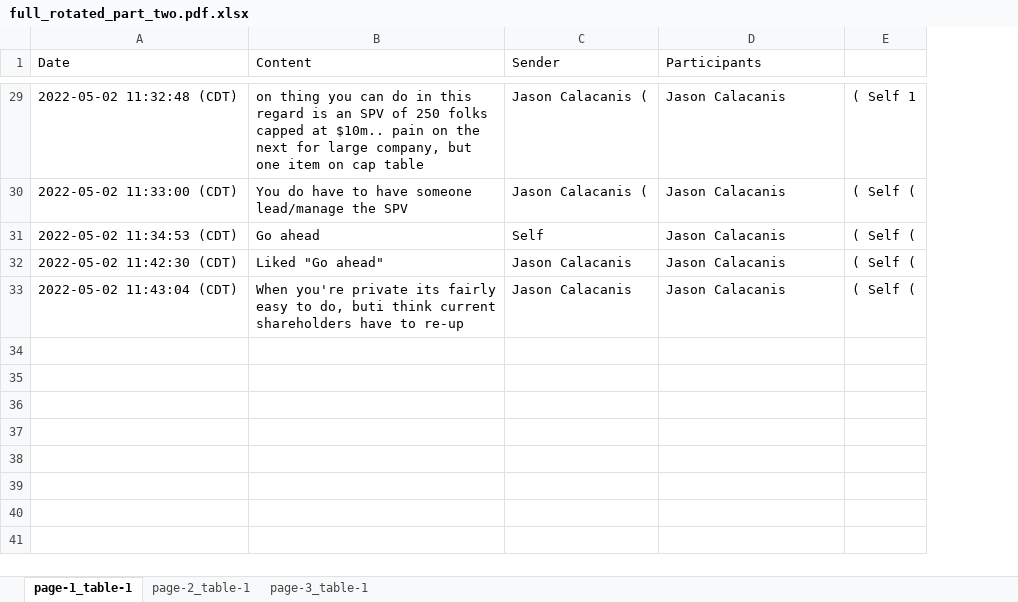
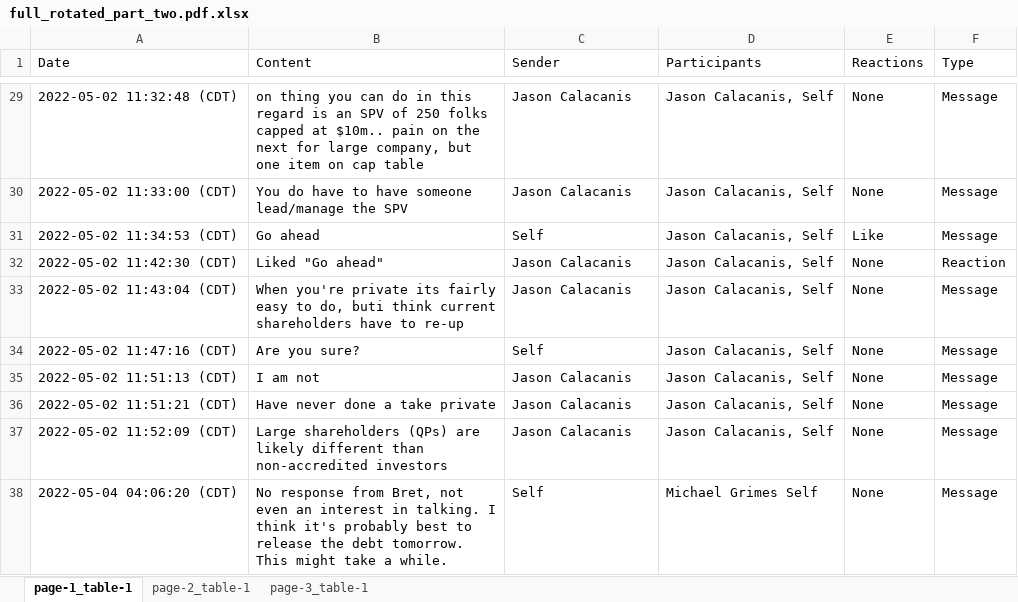
Before and after one commit to JusGu/elon-musks-texts, an Excel workbook: public/pdfs/full_rotated_part_two.pdf.xlsx, sheet page-1_table-1, drawn as a sheet; only a part is shown, gaps mark what is left out; values as stored, in another font and other column widths than the file's, no borders; removed rows and columns are numbered as before the commit, all else as after; the diff covers the shown part only; the diff names each change by its address in the sheet, - before the commit and + after, or states it on an @@ line.

```diff
--- a/public/pdfs/full_rotated_part_two.pdf.xlsx (sheet page-1_table-1)
+++ b/public/pdfs/full_rotated_part_two.pdf.xlsx (sheet page-1_table-1)
-column E, rows 29-33: ( Self 1 | ( Self ( | ( Self ( | ( Self ( | ( Self (
+column E (Reactions), rows 29-33: None | None | Like | None | None
+column F (Type), rows 29-33: Message | Message | Message | Reaction | Message
-C29:C30 (Sender): Jason Calacanis (
+C29:C30 (Sender): Jason Calacanis
-D29:D33 (Participants): Jason Calacanis
+D29:D33 (Participants): Jason Calacanis, Self
+row 34: 2022-05-02 11:47:16 (CDT) | Are you sure? | Self | Jason Calacanis, Self | None | Message
+row 35: 2022-05-02 11:51:13 (CDT) | I am not | Jason Calacanis | Jason Calacanis, Self | None | Message
+row 36: 2022-05-02 11:51:21 (CDT) | Have never done a take private | Jason Calacanis | Jason Calacanis, Self | None | Message
+row 37: 2022-05-02 11:52:09 (CDT) | Large shareholders (QPs) are likely different than non-accredited investors | Jason Calacanis | Jason Calacanis, Self | None | Message
+row 38: 2022-05-04 04:06:20 (CDT) | No response from Bret, not even an interest in talking. I think it's probably best to release the debt tomorrow. This might take a while. | Self | Michael Grimes Self | None | Message
```
Also changed, not shown: 57 added rows, 39 edited cells and cell formats elsewhere in this sheet, public/pdfs/full_rotated_part_one.pdf.xlsx, 1 other file.
